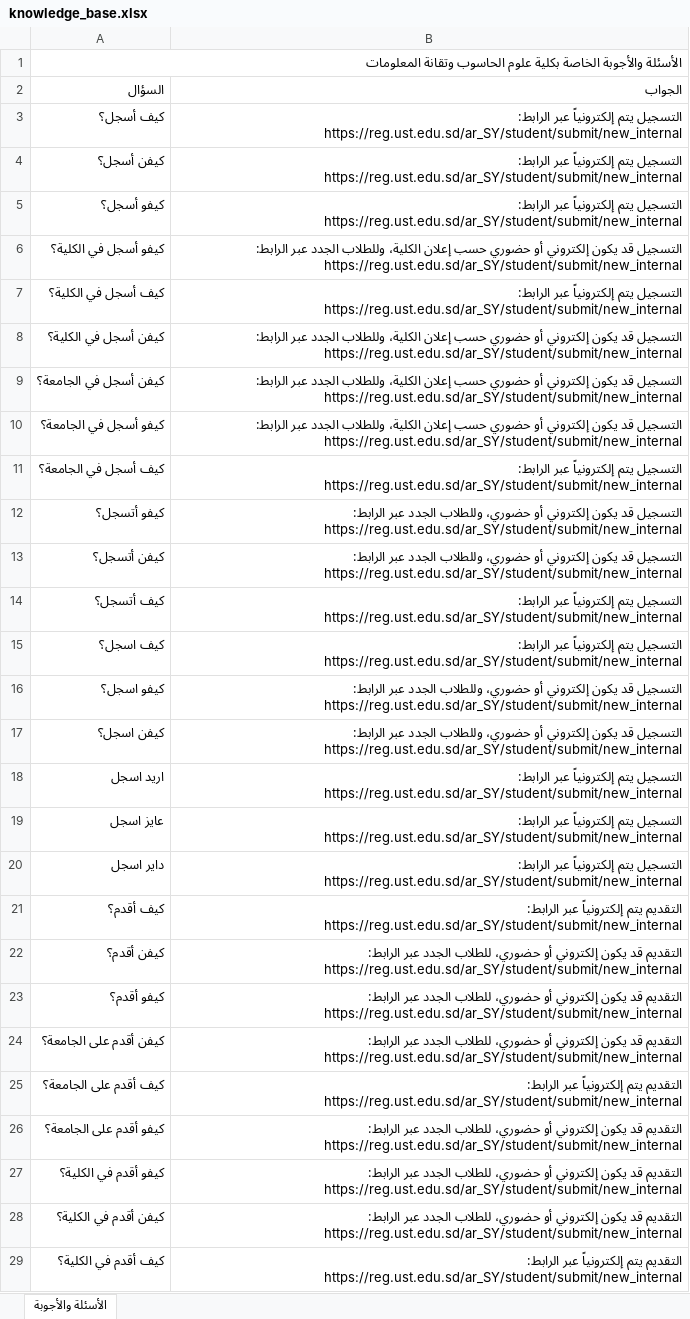
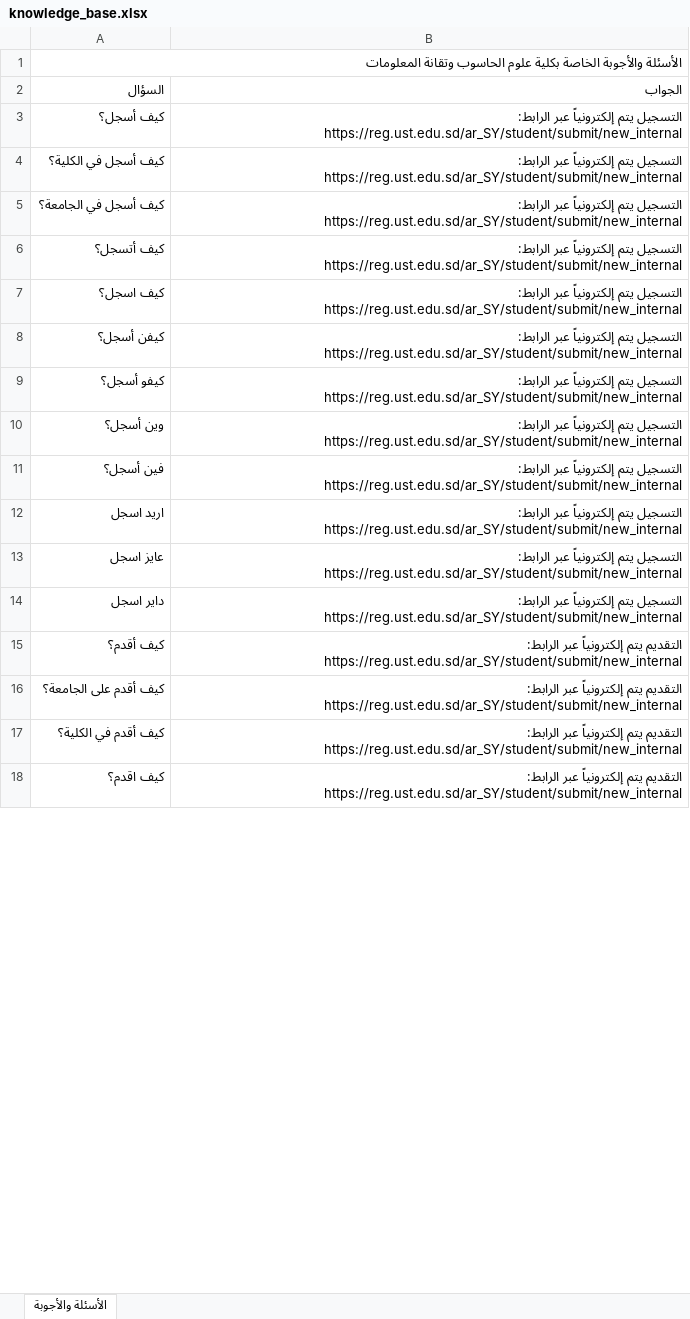
Before and after one commit to muffiitit-arch/ust-chatbot, an Excel workbook: knowledge_base.xlsx, sheet الأسئلة والأجوبة, drawn as a sheet; only a part is shown; the shorter side is filled out with more unchanged rows; values as stored, in another font and other column widths than the file's, no cell formats; removed rows and columns are numbered as before the commit, all else as after; the diff covers the shown part only; the diff names each change by its address in the sheet, - before the commit and + after, or states it on an @@ line.

```diff
--- a/knowledge_base.xlsx (sheet الأسئلة والأجوبة)
+++ b/knowledge_base.xlsx (sheet الأسئلة والأجوبة)
@@ row 7 moved to row 4: كيف أسجل في الكلية؟ @@
@@ row 11 moved to row 5: كيف أسجل في الجامعة؟ @@
+row 6: كيف أتسجل؟ | التسجيل يتم إلكترونياً عبر الرابط: https://reg.ust.edu.sd/ar_SY/student/submit/new_internal
+row 7: كيف اسجل؟ | التسجيل يتم إلكترونياً عبر الرابط: https://reg.ust.edu.sd/ar_SY/student/submit/new_internal
-row 6: كيفو أسجل في الكلية؟ | التسجيل قد يكون إلكتروني أو حضوري حسب إعلان الكلية، وللطلاب الجدد عبر الرابط: https://reg.ust.edu.sd/ar_SY/student/submit/new_internal
-row 8: كيفن أسجل في الكلية؟ | التسجيل قد يكون إلكتروني أو حضوري حسب إعلان الكلية، وللطلاب الجدد عبر الرابط: https://reg.ust.edu.sd/ar_SY/student/submit/new_internal
-row 9: كيفن أسجل في الجامعة؟ | التسجيل قد يكون إلكتروني أو حضوري حسب إعلان الكلية، وللطلاب الجدد عبر الرابط: https://reg.ust.edu.sd/ar_SY/student/submit/new_internal
-row 10: كيفو أسجل في الجامعة؟ | التسجيل قد يكون إلكتروني أو حضوري حسب إعلان الكلية، وللطلاب الجدد عبر الرابط: https://reg.ust.edu.sd/ar_SY/student/submit/new_internal
-row 12: كيفو أتسجل؟ | التسجيل قد يكون إلكتروني أو حضوري، وللطلاب الجدد عبر الرابط: https://reg.ust.edu.sd/ar_SY/student/submit/new_internal
-row 13: كيفن أتسجل؟ | التسجيل قد يكون إلكتروني أو حضوري، وللطلاب الجدد عبر الرابط: https://reg.ust.edu.sd/ar_SY/student/submit/new_internal
-A10 (السؤال): كيف أتسجل؟
+A10 (السؤال): وين أسجل؟
-A11 (السؤال): كيف اسجل؟
+A11 (السؤال): فين أسجل؟
-row 16: كيفو اسجل؟ | التسجيل قد يكون إلكتروني أو حضوري، وللطلاب الجدد عبر الرابط: https://reg.ust.edu.sd/ar_SY/student/submit/new_internal
-row 17: كيفن اسجل؟ | التسجيل قد يكون إلكتروني أو حضوري، وللطلاب الجدد عبر الرابط: https://reg.ust.edu.sd/ar_SY/student/submit/new_internal
-row 22: كيفن أقدم؟ | التقديم قد يكون إلكتروني أو حضوري، للطلاب الجدد عبر الرابط: https://reg.ust.edu.sd/ar_SY/student/submit/new_internal
-row 23: كيفو أقدم؟ | التقديم قد يكون إلكتروني أو حضوري، للطلاب الجدد عبر الرابط: https://reg.ust.edu.sd/ar_SY/student/submit/new_internal
-row 24: كيفن أقدم على الجامعة؟ | التقديم قد يكون إلكتروني أو حضوري، للطلاب الجدد عبر الرابط: https://reg.ust.edu.sd/ar_SY/student/submit/new_internal
-row 26: كيفو أقدم على الجامعة؟ | التقديم قد يكون إلكتروني أو حضوري، للطلاب الجدد عبر الرابط: https://reg.ust.edu.sd/ar_SY/student/submit/new_internal
-row 27: كيفو أقدم في الكلية؟ | التقديم قد يكون إلكتروني أو حضوري، للطلاب الجدد عبر الرابط: https://reg.ust.edu.sd/ar_SY/student/submit/new_internal
-row 28: كيفن أقدم في الكلية؟ | التقديم قد يكون إلكتروني أو حضوري، للطلاب الجدد عبر الرابط: https://reg.ust.edu.sd/ar_SY/student/submit/new_internal
```
Also changed, not shown: 15 added rows, 312 removed rows, 1 moved row and 4 edited cells elsewhere in this sheet, cell formats, 1 other file.
